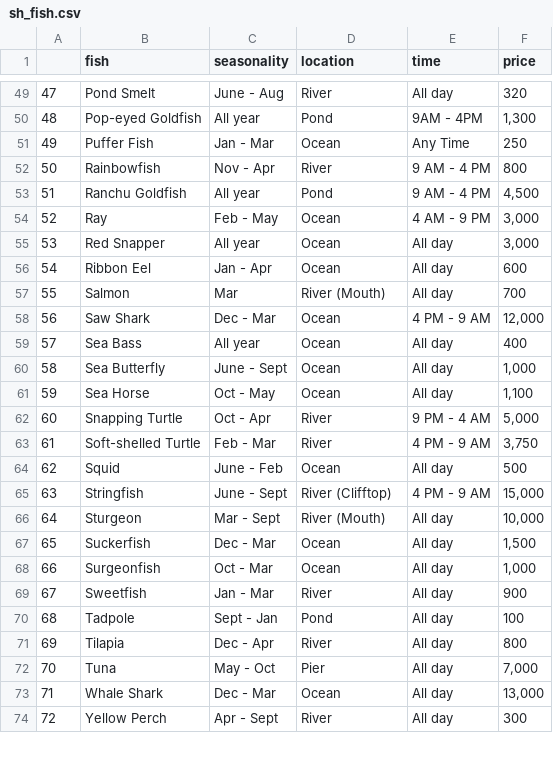
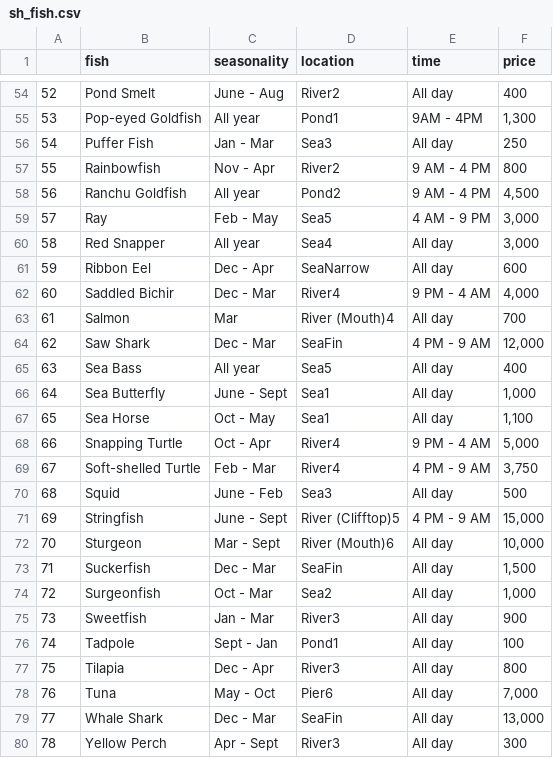
Before and after one commit to AmanRiat1/anch_collection, a CSV file: sh_fish.csv, drawn as a sheet; only a part is shown, gaps mark what is left out; addresses are those after the commit; the diff covers the shown part only; the diff names each change by its address in the sheet, - before the commit and + after, or states it on an @@ line.

```diff
--- a/sh_fish.csv
+++ b/sh_fish.csv
@@ column A renumbered from row 29 down @@
-D54 (location): River
+D54 (location): River2
-F54 (price): 320
+F54 (price): 400
-D55 (location): Pond
+D55 (location): Pond1
-D56 (location): Ocean
+D56 (location): Sea3
-E56 (time): Any Time
+E56 (time): All day
-D57 (location): River
+D57 (location): River2
-D58 (location): Pond
+D58 (location): Pond2
-D59 (location): Ocean
+D59 (location): Sea5
-D60 (location): Ocean
+D60 (location): Sea4
-C61 (seasonality): Jan - Apr
+C61 (seasonality): Dec - Apr
-D61 (location): Ocean
+D61 (location): SeaNarrow
+row 62: 60 | Saddled Bichir | Dec - Mar | River4 | 9 PM - 4 AM | 4,000
-D63 (location): River (Mouth)
+D63 (location): River (Mouth)4
-D64 (location): Ocean
+D64 (location): SeaFin
-D65 (location): Ocean
+D65 (location): Sea5
-D66:D67 (location): Ocean
+D66:D67 (location): Sea1
-D68:D69 (location): River
+D68:D69 (location): River4
-D70 (location): Ocean
+D70 (location): Sea3
-D71 (location): River (Clifftop)
+D71 (location): River (Clifftop)5
-D72 (location): River (Mouth)
+D72 (location): River (Mouth)6
-D73 (location): Ocean
+D73 (location): SeaFin
-D74 (location): Ocean
+D74 (location): Sea2
-D75 (location): River
+D75 (location): River3
-D76 (location): Pond
+D76 (location): Pond1
-D77 (location): River
+D77 (location): River3
-D78 (location): Pier
+D78 (location): Pier6
-D79 (location): Ocean
+D79 (location): SeaFin
-D80 (location): River
+D80 (location): River3
```
Also changed, not shown: 5 added rows and 63 edited cells elsewhere in this file, nh_fish.csv, 5 other files.
